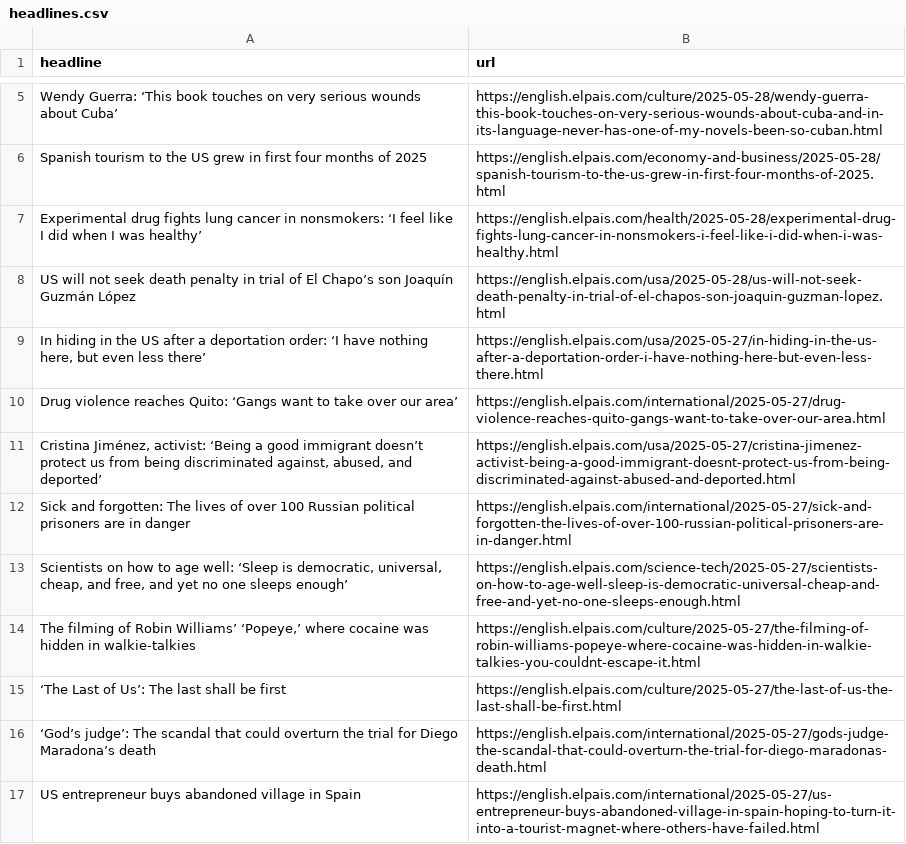
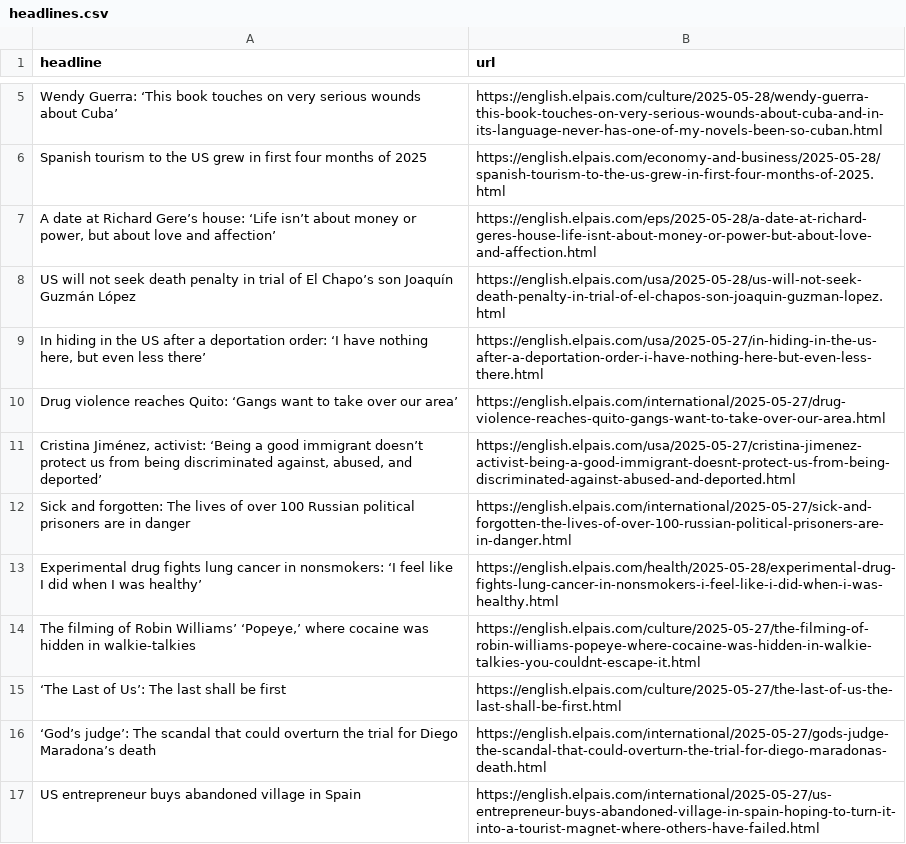
Before and after one commit to Filipe-Teles/el-pais-autoscraper, a CSV file: headlines.csv, drawn as a sheet; only a part is shown, gaps mark what is left out.

```diff
--- a/headlines.csv
+++ b/headlines.csv
@@ -6,3 +6,3 @@ Wendy Guerra: ‘This book touches on very serious wounds about Cuba’,https://
 Spanish tourism to the US grew in first four months of 2025,https://english.elpais.com/economy-and-business/2025-05-28/spanish-tourism-to-the-us-grew-in-first-four-months-of-2025.html
-Experimental drug fights lung cancer in nonsmokers: ‘I feel like I did when I was healthy’,https://english.elpais.com/health/2025-05-28/experimental-drug-fights-lung-cancer-in-nonsmokers-i-feel-like-i-did-when-i-was-healthy.html
+"A date at Richard Gere’s house: ‘Life isn’t about money or power, but about love and affection’",https://english.elpais.com/eps/2025-05-28/a-date-at-richard-geres-house-life-isnt-about-money-or-power-but-about-love-and-affection.html
 US will not seek death penalty in trial of El Chapo’s son Joaquín Guzmán López,https://english.elpais.com/usa/2025-05-28/us-will-not-seek-death-penalty-in-trial-of-el-chapos-son-joaquin-guzman-lopez.html
@@ -12,3 +12,3 @@ Drug violence reaches Quito: ‘Gangs want to take over our area’ ,https://eng
 Sick and forgotten: The lives of over 100 Russian political prisoners are in danger ,https://english.elpais.com/international/2025-05-27/sick-and-forgotten-the-lives-of-over-100-russian-political-prisoners-are-in-danger.html
-"Scientists on how to age well: ‘Sleep is democratic, universal, cheap, and free, and yet no one sleeps enough’",https://english.elpais.com/science-tech/2025-05-27/scientists-on-how-to-age-well-sleep-is-democratic-universal-cheap-and-free-and-yet-no-one-sleeps-enough.html
+Experimental drug fights lung cancer in nonsmokers: ‘I feel like I did when I was healthy’,https://english.elpais.com/health/2025-05-28/experimental-drug-fights-lung-cancer-in-nonsmokers-i-feel-like-i-did-when-i-was-healthy.html
 "The filming of Robin Williams’ ‘Popeye,’ where cocaine was hidden in walkie-talkies",https://english.elpais.com/culture/2025-05-27/the-filming-of-robin-williams-popeye-where-cocaine-was-hidden-in-walkie-talkies-you-couldnt-escape-it.html
```
